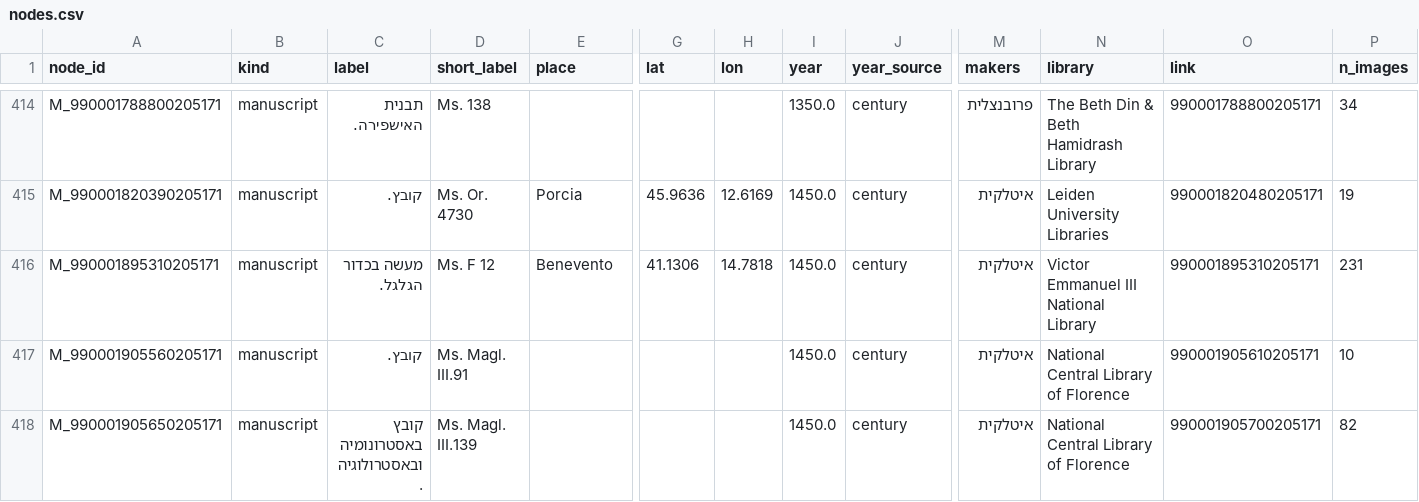
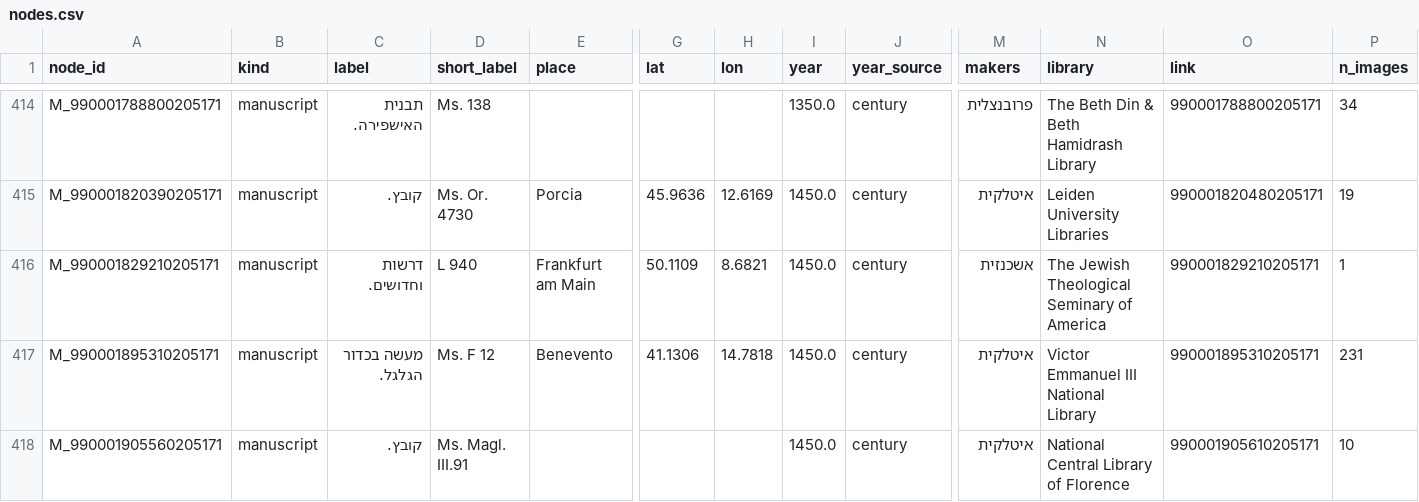
Before and after one commit to Nogashlomi/Hebrew_Sacrobosco, a CSV file: data/network/nodes.csv, drawn as a sheet; only a part is shown, gaps mark what is left out; the shorter side is filled out with more unchanged rows; rows hold the shown columns only; the diff names each change by its address in the sheet, - before the commit and + after, or states it on an @@ line.

```diff
--- a/data/network/nodes.csv
+++ b/data/network/nodes.csv
+row 416: M_990001829210205171 | manuscript | דרשות וחדושים. | L 940 | Frankfurt am Main | 50.1109 | 8.6821 | 1450.0 | century | אשכנזית | The Jewish Theological Seminary of America | 990001829210205171 | 1
```
Also changed, not shown: data/clusters/clusters.csv, data/network/memberships.csv, 11 other files.
